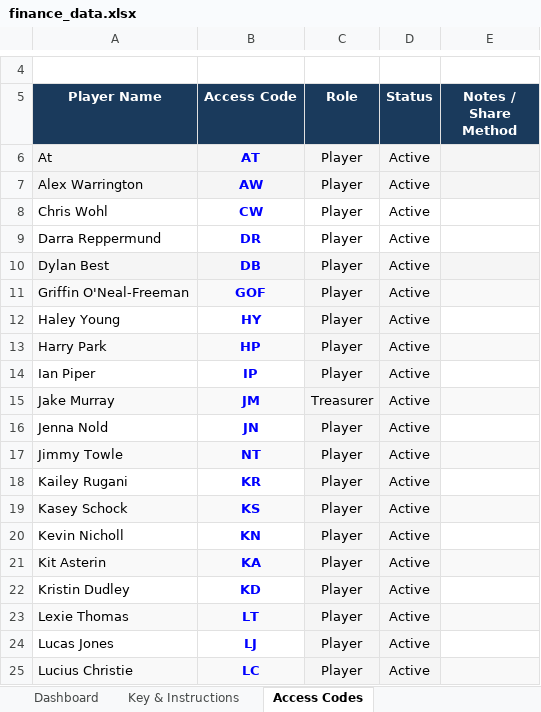
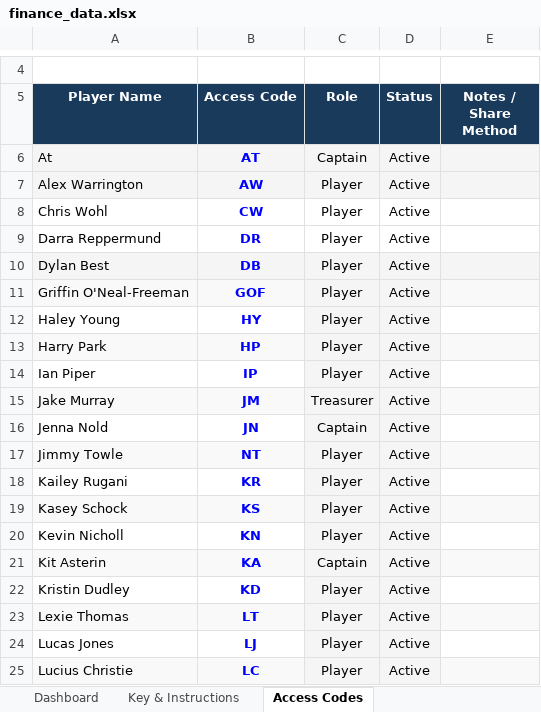
Before and after one commit to jakepmurray/port-finances-26, an Excel workbook: finance_data.xlsx, sheet Access Codes, drawn as a sheet; only a part is shown, gaps mark what is left out; values as stored, in another font and other column widths than the file's, no borders; charts and pictures not drawn; the diff names each change by its address in the sheet, - before the commit and + after, or states it on an @@ line.

```diff
--- a/finance_data.xlsx (sheet Access Codes)
+++ b/finance_data.xlsx (sheet Access Codes)
-C6 (Role): Player
+C6 (Role): Captain
-C16 (Role): Player
+C16 (Role): Captain
-C21 (Role): Player
+C21 (Role): Captain
```
Also changed, not shown: sheet Transactions, sheet Player Balances, sheet Dashboard.
